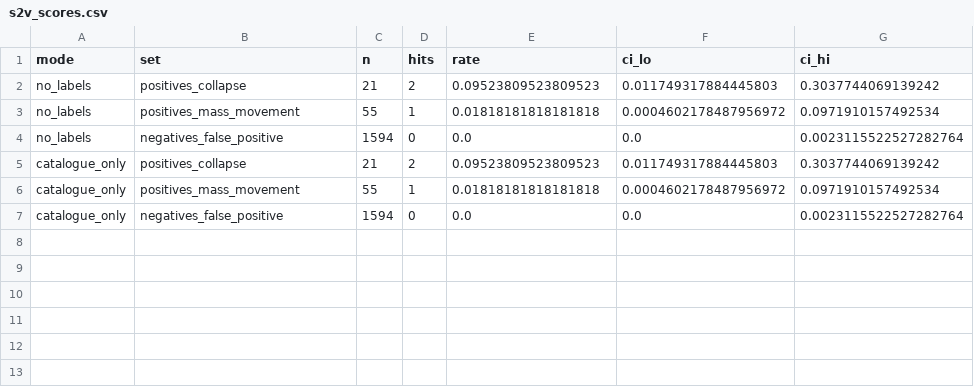
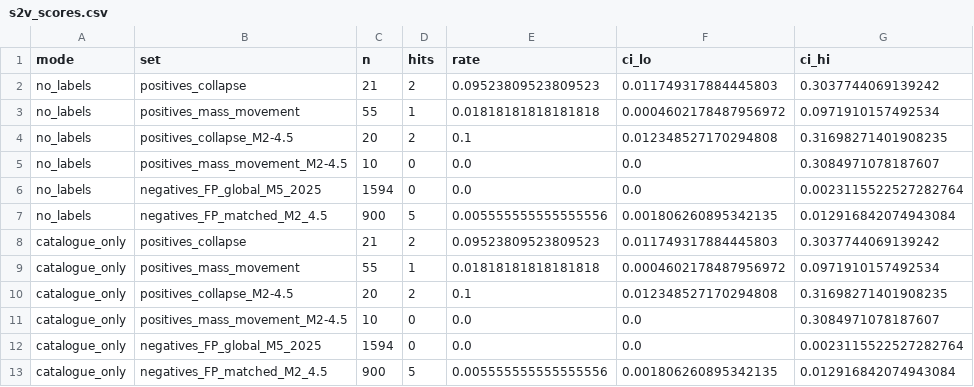
Before and after one commit to GenesisAeon/glacial-seismic-sensitivity-utac, a CSV file: results/v03/s2v_scores.csv, drawn as a sheet.

Commit message:
v0.3-dev S2b rerun with matched M2-4.5 negatives: FP 5/900 (CP upper 1.29%), global M5 0/1594

```diff
--- a/results/v03/s2v_scores.csv
+++ b/results/v03/s2v_scores.csv
@@ -3,5 +3,11 @@ no_labels,positives_collapse,21,2,0.09523809523809523,0.011749317884445803,0.303
 no_labels,positives_mass_movement,55,1,0.01818181818181818,0.0004602178487956972,0.0971910157492534
-no_labels,negatives_false_positive,1594,0,0.0,0.0,0.0023115522527282764
+no_labels,positives_collapse_M2-4.5,20,2,0.1,0.012348527170294808,0.31698271401908235
+no_labels,positives_mass_movement_M2-4.5,10,0,0.0,0.0,0.3084971078187607
+no_labels,negatives_FP_global_M5_2025,1594,0,0.0,0.0,0.0023115522527282764
+no_labels,negatives_FP_matched_M2_4.5,900,5,0.005555555555555556,0.001806260895342135,0.012916842074943084
 catalogue_only,positives_collapse,21,2,0.09523809523809523,0.011749317884445803,0.3037744069139242
 catalogue_only,positives_mass_movement,55,1,0.01818181818181818,0.0004602178487956972,0.0971910157492534
-catalogue_only,negatives_false_positive,1594,0,0.0,0.0,0.0023115522527282764
+catalogue_only,positives_collapse_M2-4.5,20,2,0.1,0.012348527170294808,0.31698271401908235
+catalogue_only,positives_mass_movement_M2-4.5,10,0,0.0,0.0,0.3084971078187607
+catalogue_only,negatives_FP_global_M5_2025,1594,0,0.0,0.0,0.0023115522527282764
+catalogue_only,negatives_FP_matched_M2_4.5,900,5,0.005555555555555556,0.001806260895342135,0.012916842074943084
```
Also changed, not shown: 1 other file.
